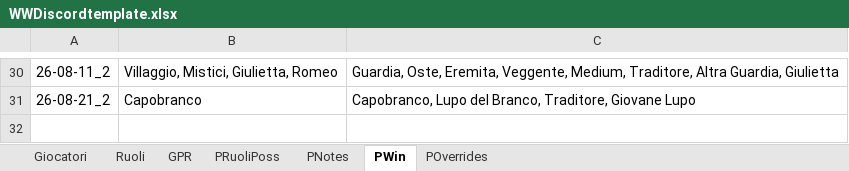
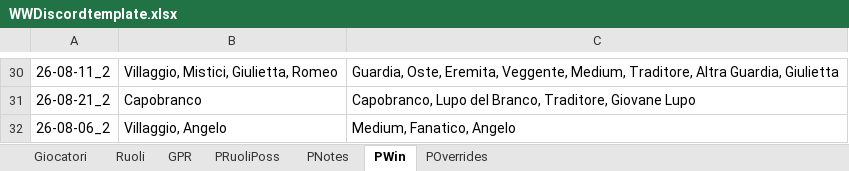
Before and after one commit to FilippoMart/WW-Discord, an Excel workbook: WWDiscordtemplate.xlsx, sheet PWin, drawn as a sheet; only a part is shown, gaps mark what is left out; values as stored, in another font and other column widths than the file's, no borders; the diff names each change by its address in the sheet, - before the commit and + after, or states it on an @@ line.

Commit message:
Add game 26-08-06_2: Villaggio/Angelo win (Amanti), Fanatico=Medium's Villaggio. Note: no 26-08-06_1 exists yet.

```diff
--- a/WWDiscordtemplate.xlsx (sheet PWin)
+++ b/WWDiscordtemplate.xlsx (sheet PWin)
+row 32: 26-08-06_2 | Villaggio, Angelo | Medium, Fanatico, Angelo
```
Also changed, not shown: sheet GPR, sheet POverrides, sheet PRuoliPoss, sheet PNotes, 1 other file.
